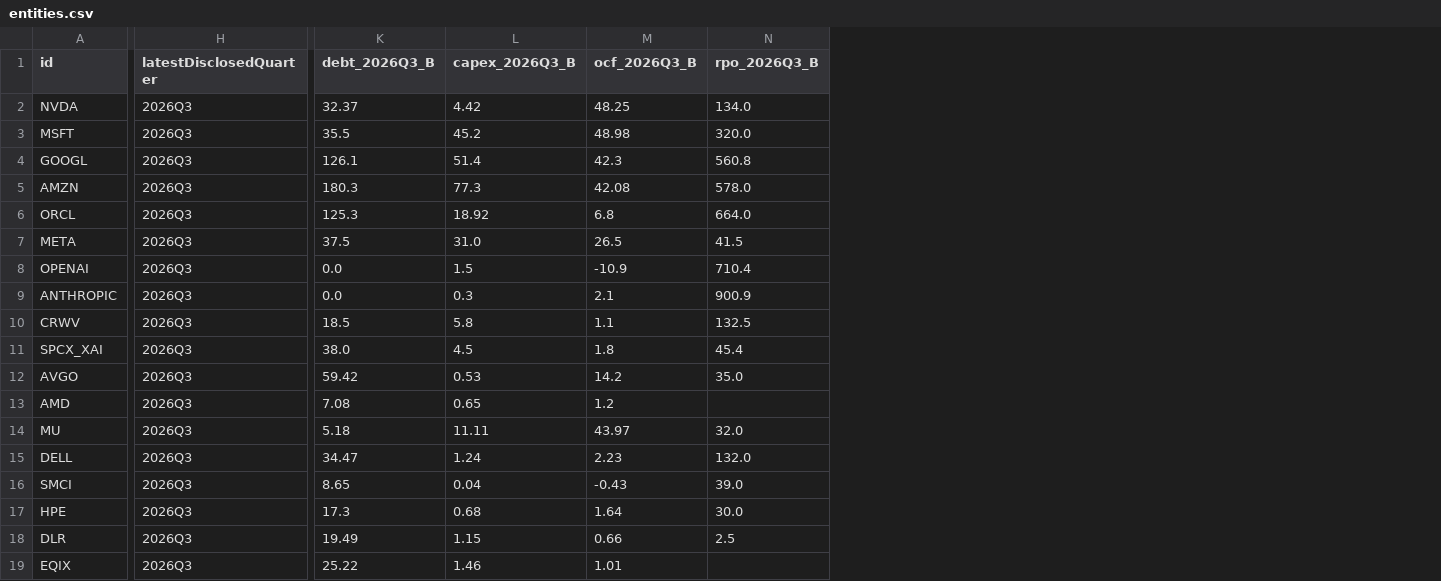
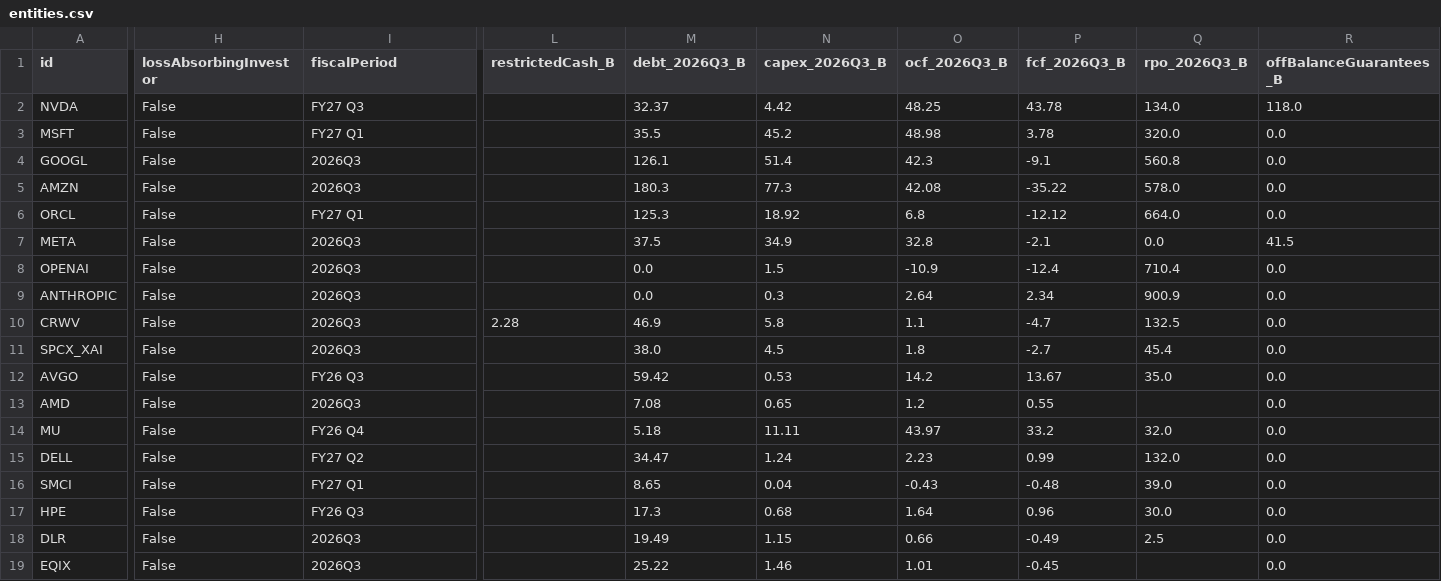
Before and after one commit to rOOOOOnn/ai-credit-network, a CSV file: data/entities.csv, drawn as a sheet; only a part is shown, gaps mark what is left out; addresses are those after the commit; the diff covers the shown part only; the diff names each change by its address in the sheet, - before the commit and + after, or states it on an @@ line.

```diff
--- a/data/entities.csv
+++ b/data/entities.csv
+column H (lossAbsorbingInvestor), rows 2-19: all False
+column L (restrictedCash_B), row 10: 2.28
+column P (fcf_2026Q3_B), rows 2-19: 43.78 | 3.78 | -9.1 | -35.22 | -12.12 | -2.1 | -12.4 | 2.34 | -4.7 | -2.7 | 13.67 | 0.55 | 33.2 | 0.99 | -0.48 | 0.96 | -0.49 | -0.45
+column R (offBalanceGuarantees_B), rows 2-19: 118.0 | 0.0 | 0.0 | 0.0 | 0.0 | 41.5 | 0.0 | 0.0 | 0.0 | 0.0 | 0.0 | 0.0 | 0.0 | 0.0 | 0.0 | 0.0 | 0.0 | 0.0
-I1: latestDisclosedQuarter
+I1: fiscalPeriod
-I2 (fiscalPeriod): 2026Q3
+I2 (fiscalPeriod): FY27 Q3
-I3 (fiscalPeriod): 2026Q3
+I3 (fiscalPeriod): FY27 Q1
-I6 (fiscalPeriod): 2026Q3
+I6 (fiscalPeriod): FY27 Q1
-N7 (capex_2026Q3_B): 31.0
+N7 (capex_2026Q3_B): 34.9
-O7 (ocf_2026Q3_B): 26.5
+O7 (ocf_2026Q3_B): 32.8
-Q7 (rpo_2026Q3_B): 41.5
+Q7 (rpo_2026Q3_B): 0.0
-O9 (ocf_2026Q3_B): 2.1
+O9 (ocf_2026Q3_B): 2.64
-M10 (debt_2026Q3_B): 18.5
+M10 (debt_2026Q3_B): 46.9
-I12 (fiscalPeriod): 2026Q3
+I12 (fiscalPeriod): FY26 Q3
-I14 (fiscalPeriod): 2026Q3
+I14 (fiscalPeriod): FY26 Q4
-I15 (fiscalPeriod): 2026Q3
+I15 (fiscalPeriod): FY27 Q2
-I16 (fiscalPeriod): 2026Q3
+I16 (fiscalPeriod): FY27 Q1
-I17 (fiscalPeriod): 2026Q3
+I17 (fiscalPeriod): FY26 Q3
```
Also changed, not shown: 2 added rows and 17 edited cells elsewhere in this file, 11 other files.
